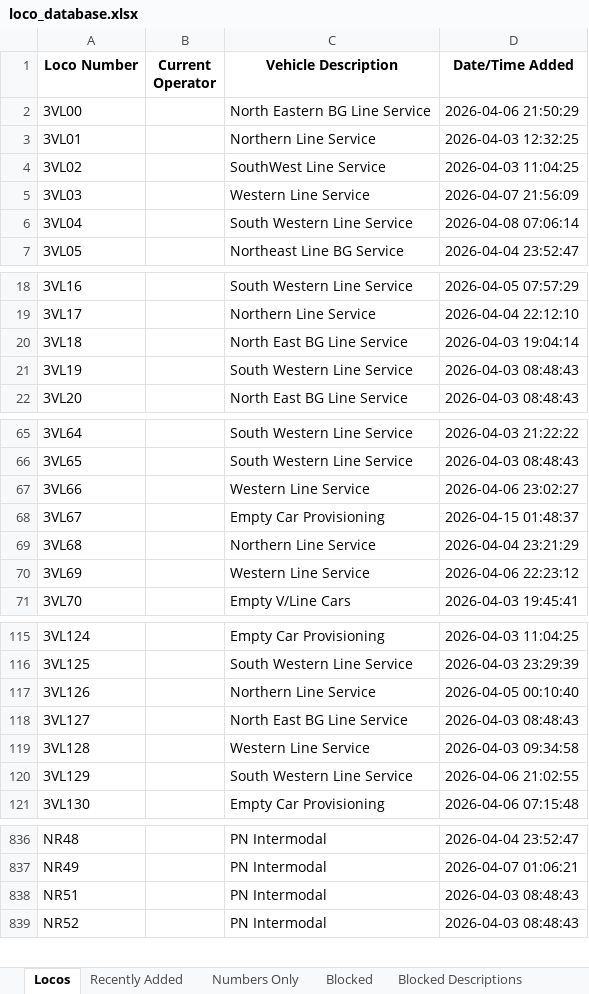
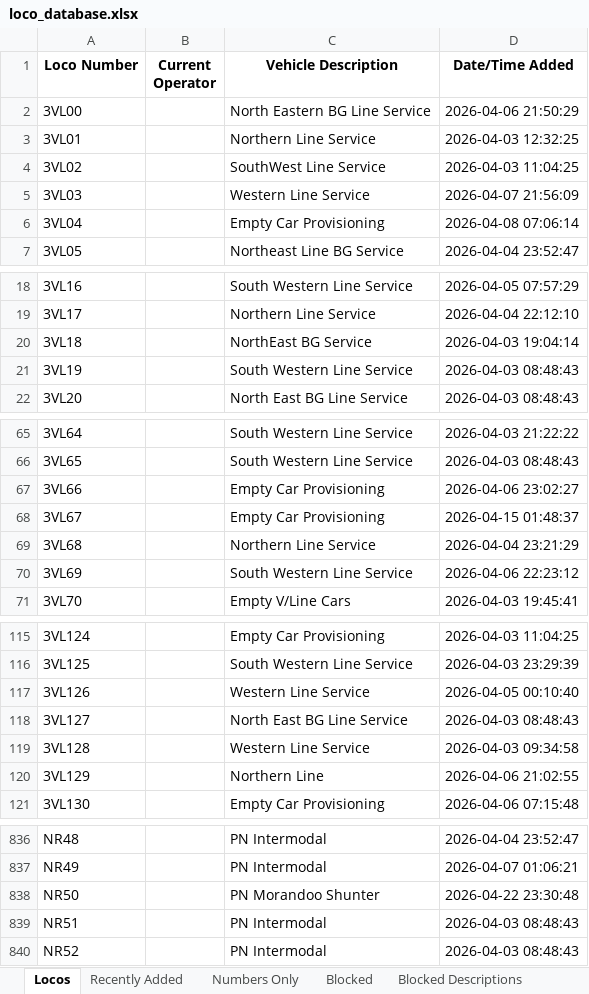
Before and after one commit to grahame21/railops-frontend, an Excel workbook: downloads/loco_database.xlsx, sheet Locos, drawn as a sheet; only a part is shown, gaps mark what is left out; values as stored, in another font and other column widths than the file's, no borders; the diff covers the shown part only; the diff names each change by its address in the sheet, - before the commit and + after, or states it on an @@ line.

```diff
--- a/downloads/loco_database.xlsx (sheet Locos)
+++ b/downloads/loco_database.xlsx (sheet Locos)
-C6 (Vehicle Description): South Western Line Service
+C6 (Vehicle Description): Empty Car Provisioning
-C20 (Vehicle Description): North East BG Line Service
+C20 (Vehicle Description): NorthEast BG Service
-C67 (Vehicle Description): Western Line Service
+C67 (Vehicle Description): Empty Car Provisioning
-C70 (Vehicle Description): Western Line Service
+C70 (Vehicle Description): South Western Line Service
-C117 (Vehicle Description): Northern Line Service
+C117 (Vehicle Description): Western Line Service
-C120 (Vehicle Description): South Western Line Service
+C120 (Vehicle Description): Northern Line
+row 838: NR50 |  | PN Morandoo Shunter | 2026-04-22 23:30:48
```
Also changed, not shown: 8 edited cells elsewhere in this sheet, sheet Numbers Only, sheet Recently Added, downloads/loco_numbers_only.xlsx, 3 other files.
